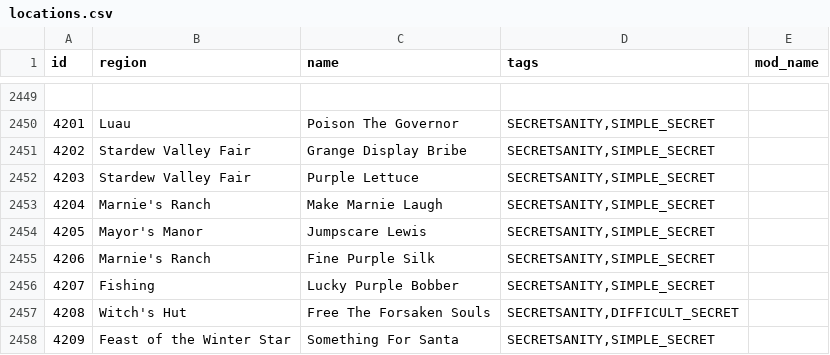
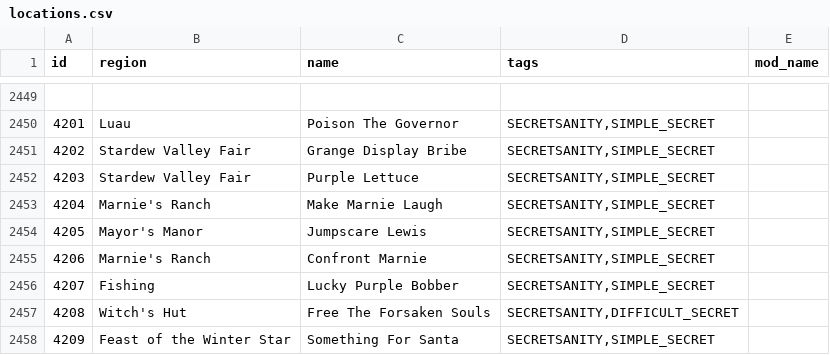
Before and after one commit to agilbert1412/Archipelago, a CSV file: worlds/stardew_valley/data/locations.csv, drawn as a sheet; only a part is shown, gaps mark what is left out.

```diff
--- a/worlds/stardew_valley/data/locations.csv
+++ b/worlds/stardew_valley/data/locations.csv
@@ -2454,3 +2454,3 @@ id,region,name,tags,mod_name
 4205,Mayor's Manor,Jumpscare Lewis,"SECRETSANITY,SIMPLE_SECRET",
-4206,Marnie's Ranch,Fine Purple Silk,"SECRETSANITY,SIMPLE_SECRET",
+4206,Marnie's Ranch,Confront Marnie,"SECRETSANITY,SIMPLE_SECRET",
 4207,Fishing,Lucky Purple Bobber,"SECRETSANITY,SIMPLE_SECRET",
```
Also changed, not shown: 1 other file.
